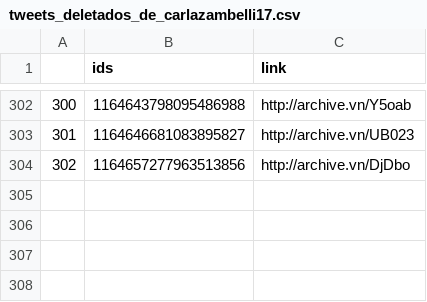
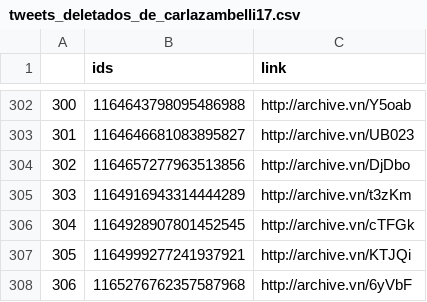
Before and after one commit to projeto7c0/7c0-core, a CSV file: csv/tweets_deletados_de_carlazambelli17.csv, drawn as a sheet; only a part is shown, gaps mark what is left out.

```diff
--- a/csv/tweets_deletados_de_carlazambelli17.csv
+++ b/csv/tweets_deletados_de_carlazambelli17.csv
@@ -304 +304,5 @@
 302,1164657277963513856,http://archive.vn/DjDbo
+303,1164916943314444289,http://archive.vn/t3zKm
+304,1164928907801452545,http://archive.vn/cTFGk
+305,1164999277241937921,http://archive.vn/KTJQi
+306,1165276762357587968,http://archive.vn/6yVbF
```
Also changed, not shown: csv/tweets_deletados_de_depsheridan.csv, csv/tweets_deletados_de_edermauropa.csv, 53 other files.
